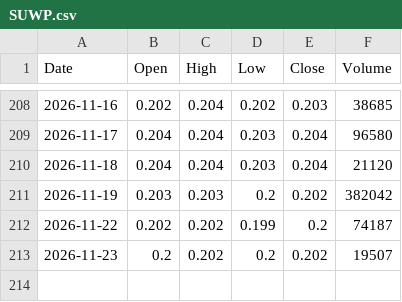
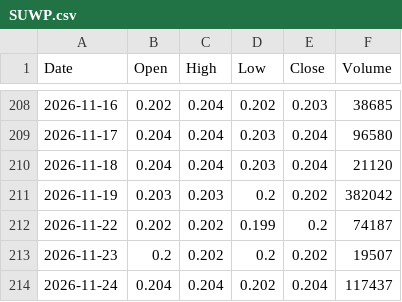
Before and after one commit to abdurahmanalaghbari-cpu/msx-edge, a CSV file: data/SUWP.csv, drawn as a sheet; only a part is shown, gaps mark what is left out; the diff names each change by its address in the sheet, - before the commit and + after, or states it on an @@ line.

```diff
--- a/data/SUWP.csv
+++ b/data/SUWP.csv
+row 214: 2026-11-24 | 0.204 | 0.204 | 0.202 | 0.204 | 117437
```
Also changed, not shown: data/LIVA.csv, data/OOMS.csv, 7 other files.
